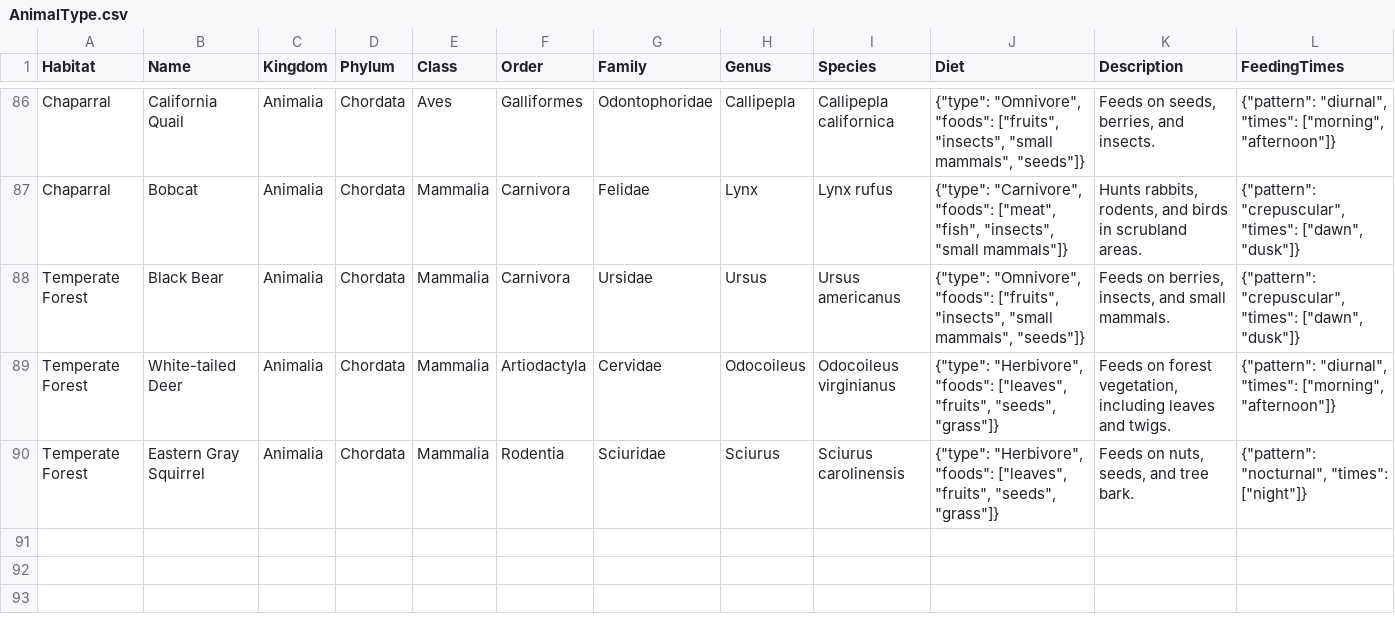
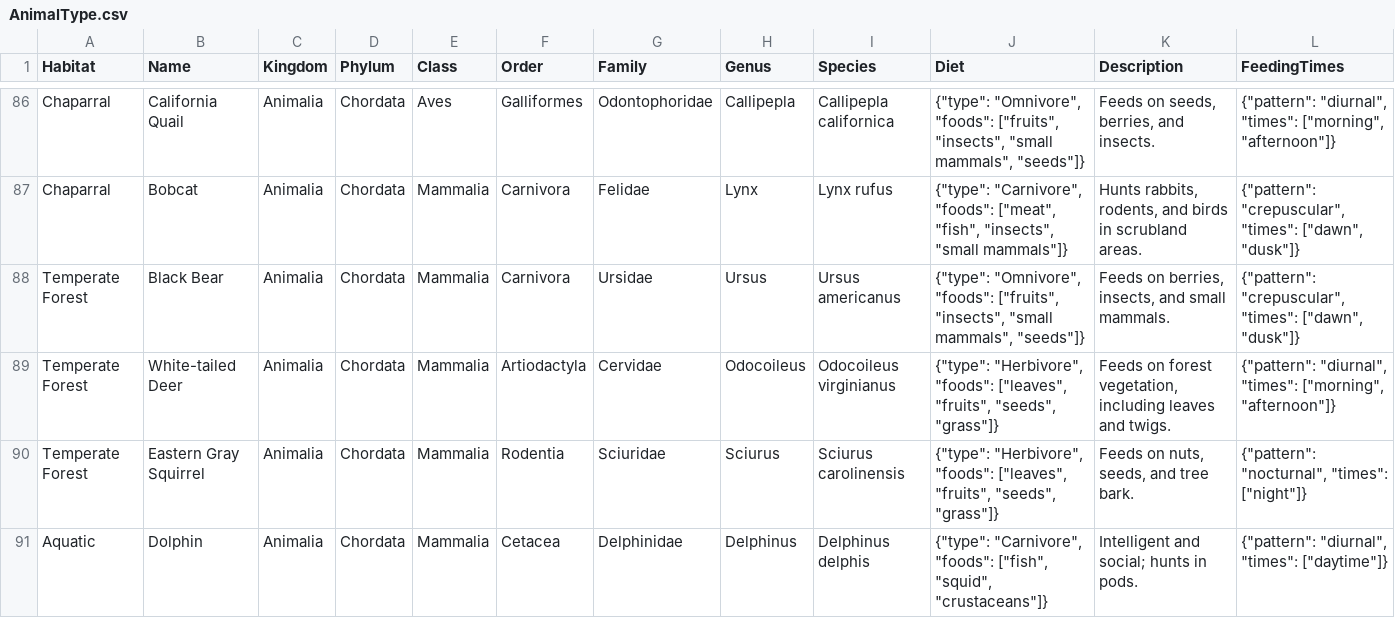
Before and after one commit to abbotware/savvy, a CSV file: csharp/ZooKeeper.Models/Data/AnimalType.csv, drawn as a sheet; only a part is shown, gaps mark what is left out; the diff names each change by its address in the sheet, - before the commit and + after, or states it on an @@ line.

```diff
--- a/csharp/ZooKeeper.Models/Data/AnimalType.csv
+++ b/csharp/ZooKeeper.Models/Data/AnimalType.csv
+row 91: Aquatic | Dolphin | Animalia | Chordata | Mammalia | Cetacea | Delphinidae | Delphinus | Delphinus delphis | {"type": "Carnivore", "foods": ["fish", "squid", "crustaceans"]} | Intelligent and social; hunts in pods. | {"pattern": "diurnal", "times": ["daytime"]}
```
Also changed, not shown: csharp/ZooKeeper.Models/Data/Animals.csv, 22 other files.
